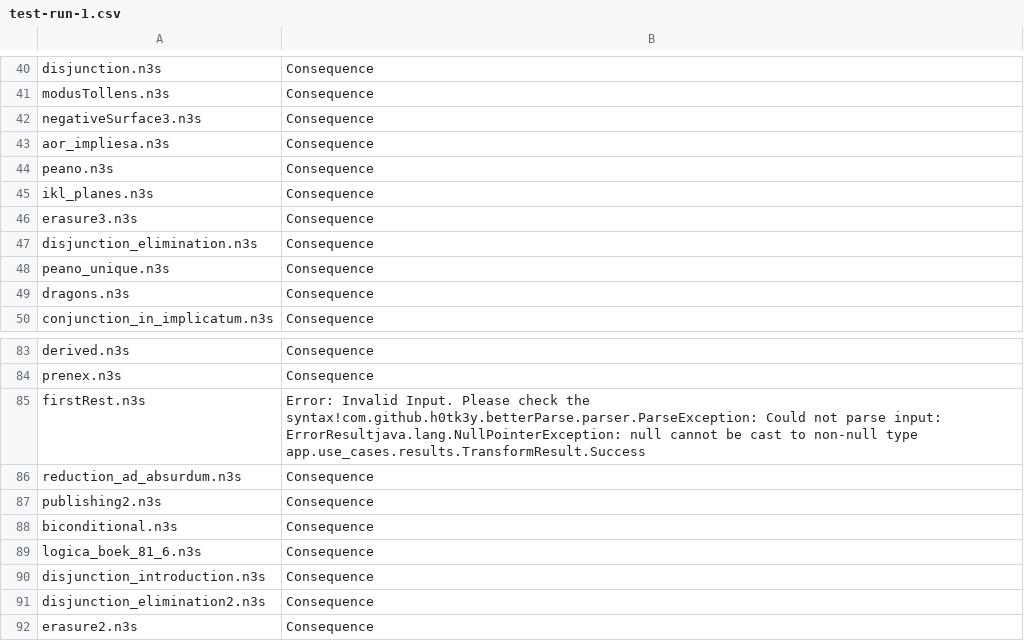
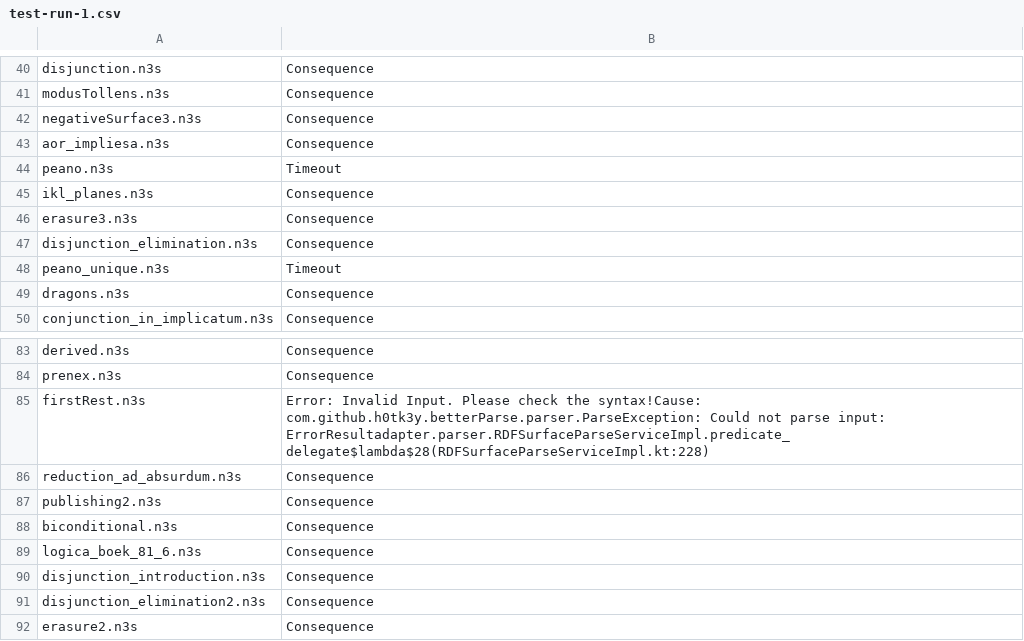
Before and after one commit to RebekkaMa/rs2fol, a CSV file: examples/thesis/test-run-1.csv, drawn as a sheet; only a part is shown, gaps mark what is left out.

```diff
--- a/examples/thesis/test-run-1.csv
+++ b/examples/thesis/test-run-1.csv
@@ -43,3 +43,3 @@ negativeSurface3.n3s,Consequence
 aor_impliesa.n3s,Consequence
-peano.n3s,Consequence
+peano.n3s,Timeout
 ikl_planes.n3s,Consequence
@@ -47,3 +47,3 @@ erasure3.n3s,Consequence
 disjunction_elimination.n3s,Consequence
-peano_unique.n3s,Consequence
+peano_unique.n3s,Timeout
 dragons.n3s,Consequence
@@ -84,3 +84,3 @@ derived.n3s,Consequence
 prenex.n3s,Consequence
-firstRest.n3s,Error: Invalid Input. Please check the syntax!com.github.h0tk3y.betterParse.parser.ParseException: Could not parse input: ErrorResultjava.lang.NullPointerException: null cannot be cast to non-null type app.use_cases.results.TransformResult.Success
+firstRest.n3s,Error: Invalid Input. Please check the syntax!Cause: com.github.h0tk3y.betterParse.parser.ParseException: Could not parse input: ErrorResultadapter.parser.RDFSurfaceParseServiceImpl.predicate_delegate$lambda$28(RDFSurfaceParseServiceImpl.kt:228)
 reduction_ad_absurdum.n3s,Consequence
```
Also changed, not shown: 13 other files.
